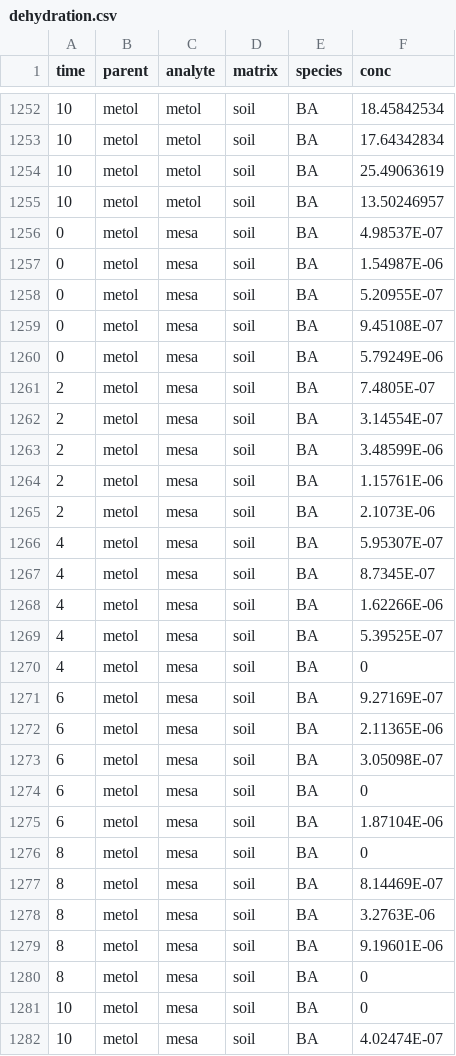
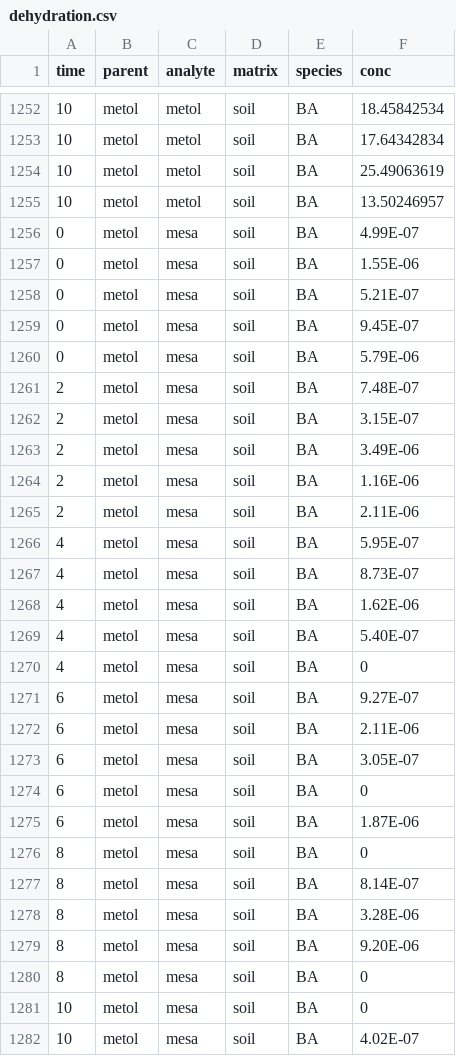
Before and after one commit to amphibian-exeff/glinski_dehydration_espr2018, a CSV file: csv_in/dehydration.csv, drawn as a sheet; only a part is shown, gaps mark what is left out; the diff covers the shown part only.

```diff
--- a/csv_in/dehydration.csv
+++ b/csv_in/dehydration.csv
@@ -1255,28 +1255,28 @@ time,parent,analyte,matrix,species,conc
 10,metol,metol,soil,BA,13.50246957
-0,metol,mesa,soil,BA,4.98537E-07
-0,metol,mesa,soil,BA,1.54987E-06
-0,metol,mesa,soil,BA,5.20955E-07
-0,metol,mesa,soil,BA,9.45108E-07
-0,metol,mesa,soil,BA,5.79249E-06
-2,metol,mesa,soil,BA,7.4805E-07
-2,metol,mesa,soil,BA,3.14554E-07
-2,metol,mesa,soil,BA,3.48599E-06
-2,metol,mesa,soil,BA,1.15761E-06
-2,metol,mesa,soil,BA,2.1073E-06
-4,metol,mesa,soil,BA,5.95307E-07
-4,metol,mesa,soil,BA,8.7345E-07
-4,metol,mesa,soil,BA,1.62266E-06
-4,metol,mesa,soil,BA,5.39525E-07
+0,metol,mesa,soil,BA,4.99E-07
+0,metol,mesa,soil,BA,1.55E-06
+0,metol,mesa,soil,BA,5.21E-07
+0,metol,mesa,soil,BA,9.45E-07
+0,metol,mesa,soil,BA,5.79E-06
+2,metol,mesa,soil,BA,7.48E-07
+2,metol,mesa,soil,BA,3.15E-07
+2,metol,mesa,soil,BA,3.49E-06
+2,metol,mesa,soil,BA,1.16E-06
+2,metol,mesa,soil,BA,2.11E-06
+4,metol,mesa,soil,BA,5.95E-07
+4,metol,mesa,soil,BA,8.73E-07
+4,metol,mesa,soil,BA,1.62E-06
+4,metol,mesa,soil,BA,5.40E-07
 4,metol,mesa,soil,BA,0
-6,metol,mesa,soil,BA,9.27169E-07
-6,metol,mesa,soil,BA,2.11365E-06
-6,metol,mesa,soil,BA,3.05098E-07
+6,metol,mesa,soil,BA,9.27E-07
+6,metol,mesa,soil,BA,2.11E-06
+6,metol,mesa,soil,BA,3.05E-07
 6,metol,mesa,soil,BA,0
-6,metol,mesa,soil,BA,1.87104E-06
+6,metol,mesa,soil,BA,1.87E-06
 8,metol,mesa,soil,BA,0
-8,metol,mesa,soil,BA,8.14469E-07
-8,metol,mesa,soil,BA,3.2763E-06
-8,metol,mesa,soil,BA,9.19601E-06
+8,metol,mesa,soil,BA,8.14E-07
+8,metol,mesa,soil,BA,3.28E-06
+8,metol,mesa,soil,BA,9.20E-06
 8,metol,mesa,soil,BA,0
 10,metol,mesa,soil,BA,0
-10,metol,mesa,soil,BA,4.02474E-07
+10,metol,mesa,soil,BA,4.02E-07
```
Also changed, not shown: 87 edited cells elsewhere in this file, 2 other files.
